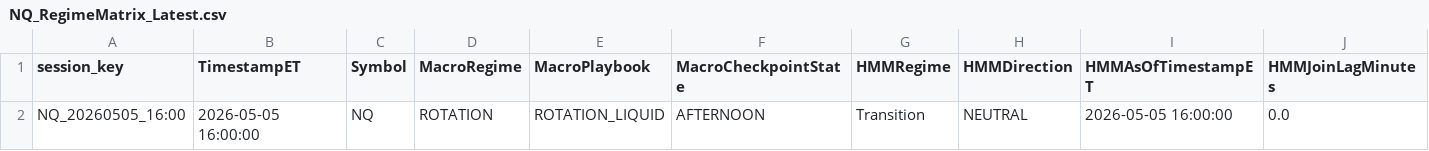
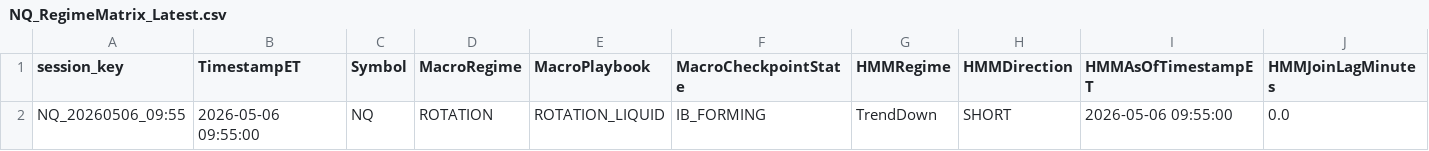
Before and after one commit to DailyLectio/hmm-regime-matrix-models, a CSV file: NT8_Regimes/V3D/NQ_RegimeMatrix_Latest.csv, drawn as a sheet; only a part is shown; removed rows and columns are numbered as before the commit, all else as after; rows hold the shown columns only; the diff names each change by its address in the sheet, - before the commit and + after, or states it on an @@ line.

Commit message:
Automated HMM Regime Matrix backup 2026-05-06 10:00:03

```diff
--- a/NT8_Regimes/V3D/NQ_RegimeMatrix_Latest.csv
+++ b/NT8_Regimes/V3D/NQ_RegimeMatrix_Latest.csv
-row 2: NQ_20260505_16:00 | 2026-05-05 16:00:00 | NQ | ROTATION | ROTATION_LIQUID | AFTERNOON | Transition | NEUTRAL | 2026-05-05 16:00:00 | 0.0
+row 2: NQ_20260506_09:55 | 2026-05-06 09:55:00 | NQ | ROTATION | ROTATION_LIQUID | IB_FORMING | TrendDown | SHORT | 2026-05-06 09:55:00 | 0.0
```
Also changed, not shown: NT8_Regimes/V3C/ES_Regimes_V3C_Latest.csv, NT8_Regimes/V3C/NQ_Regimes_V3C_Latest.csv, 2 other files.
